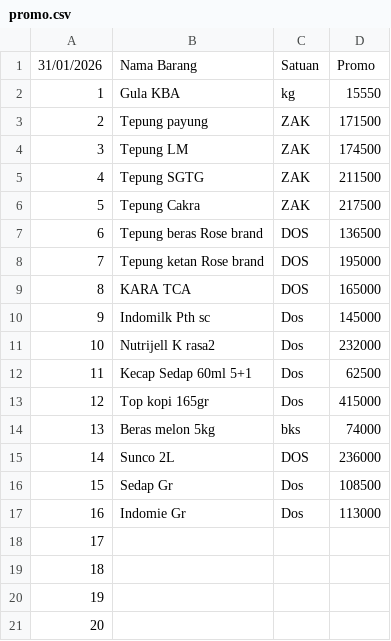
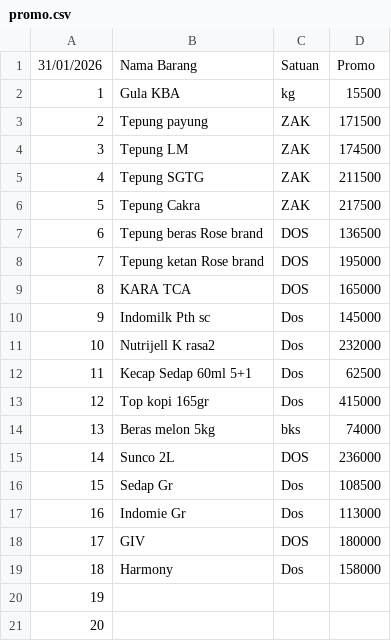
Before and after one commit to rustyping/damai, a CSV file: promo.csv, drawn as a sheet.

Commit message:
Update promo.csv

```diff
--- a/promo.csv
+++ b/promo.csv
@@ -1,3 +1,3 @@
 31/01/2026,Nama Barang,Satuan,Promo
-1,Gula KBA,kg,15550
+1,Gula KBA,kg,15500
 2,Tepung payung,ZAK,171500
@@ -17,4 +17,4 @@
 16,Indomie Gr,Dos,113000
-17,,,
-18,,,
+17,GIV,DOS,180000
+18,Harmony,Dos,158000
 19,,,
```
